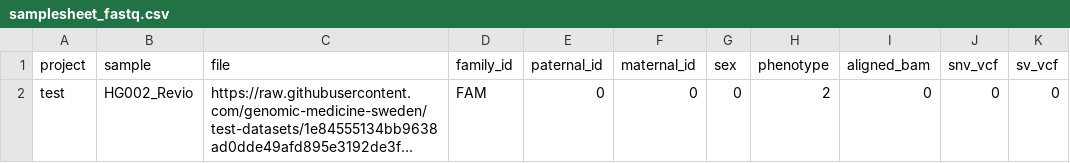
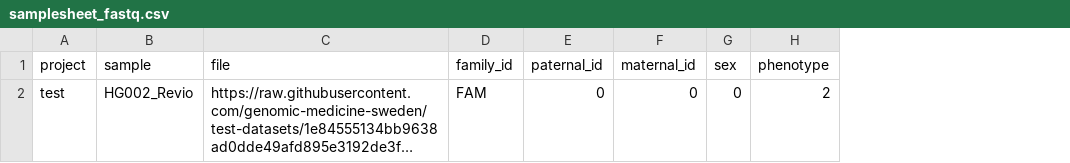
Before and after one commit to aksenia/nallo, a CSV file: assets/samplesheet_fastq.csv, drawn as a sheet; long unchanged cells end in …; the diff names each change by its address in the sheet, - before the commit and + after, or states it on an @@ line.

Commit message:
test: strip optional columns from fastq samplesheets to exercise null handling

```diff
--- a/assets/samplesheet_fastq.csv
+++ b/assets/samplesheet_fastq.csv
-column I (aligned_bam), row 2: 0
-column J (snv_vcf), row 2: 0
-column K (sv_vcf), row 2: 0
```
Also changed, not shown: assets/samplesheet_same_sample_and_family_id.csv.
